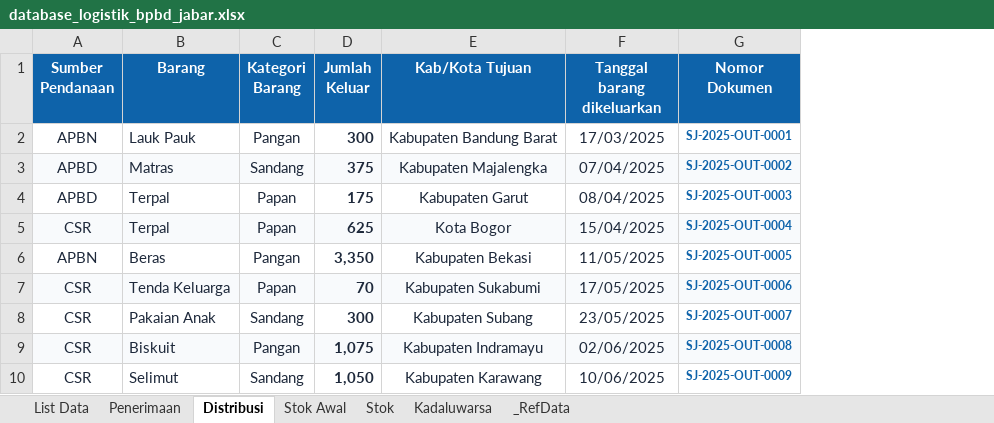
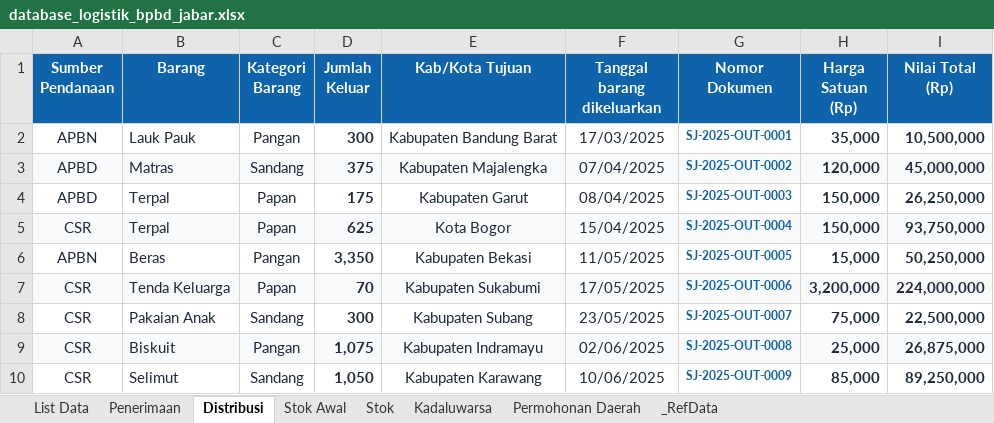
Before and after one commit to Althafurutama-17/Visual-E-Luna, an Excel workbook: database_logistik_bpbd_jabar.xlsx, sheet Distribusi, drawn as a sheet; only a part is shown; values as stored, in another font and other column widths than the file's, no borders; table styles not drawn; the diff names each change by its address in the sheet, - before the commit and + after, or states it on an @@ line.

```diff
--- a/database_logistik_bpbd_jabar.xlsx (sheet Distribusi)
+++ b/database_logistik_bpbd_jabar.xlsx (sheet Distribusi)
+sheet tab: Permohonan Daerah
+column H (Harga Satuan (Rp)), rows 2-10: 35,000 | 120,000 | 150,000 | 150,000 | 15,000 | 3,200,000 | 75,000 | 25,000 | 85,000
+column I (Nilai Total (Rp)), rows 2-10: 10,500,000 | 45,000,000 | 26,250,000 | 93,750,000 | 50,250,000 | 224,000,000 | 22,500,000 | 26,875,000 | 89,250,000
```
Also changed, not shown: sheet Stok Awal, sheet Kadaluwarsa, sheet Stok, sheet _RefData, sheet Penerimaan, sheet List Data, 8 other files.
